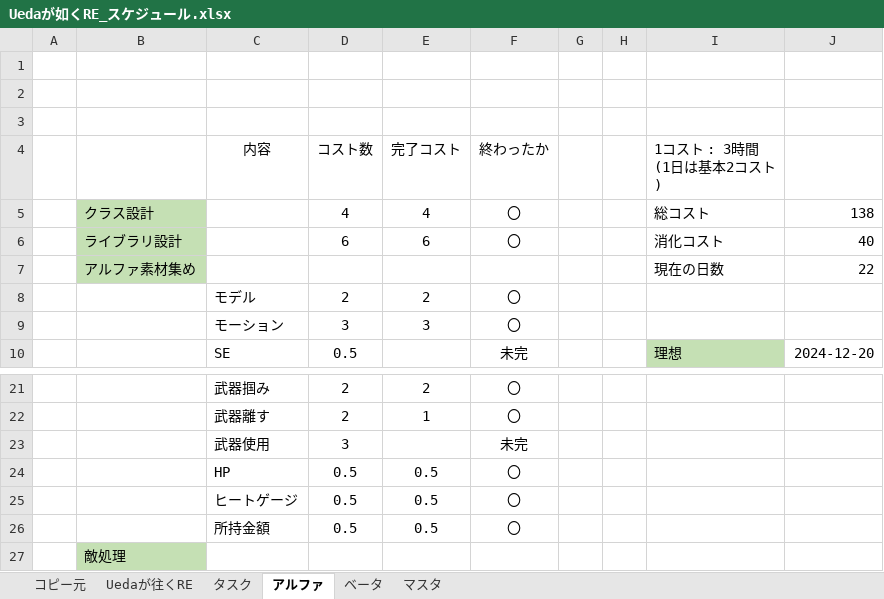
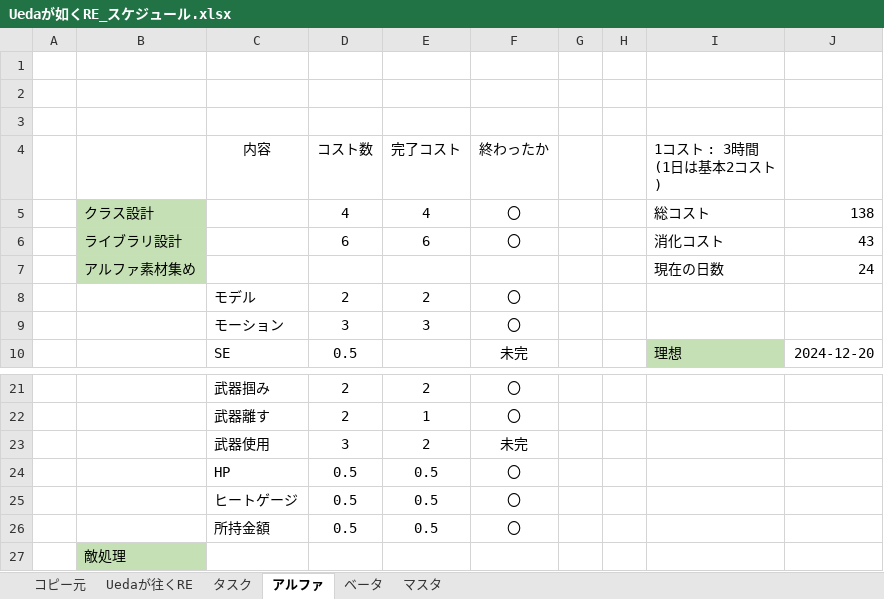
Before and after one commit to renka1225/UedaGaYuku_Re, an Excel workbook: 仕様書/Uedaが如くRE_スケジュール.xlsx, sheet アルファ, drawn as a sheet; only a part is shown, gaps mark what is left out; values as stored, in another font and other column widths than the file's, no borders; the diff names each change by its address in the sheet, - before the commit and + after, or states it on an @@ line.

```diff
--- a/仕様書/Uedaが如くRE_スケジュール.xlsx (sheet アルファ)
+++ b/仕様書/Uedaが如くRE_スケジュール.xlsx (sheet アルファ)
-J6: 40
+J6: 43
-J7: 22
+J7: 24
-E23 (完了コスト): (empty)
+E23 (完了コスト): 2
```
Also changed, not shown: 43 other files.
